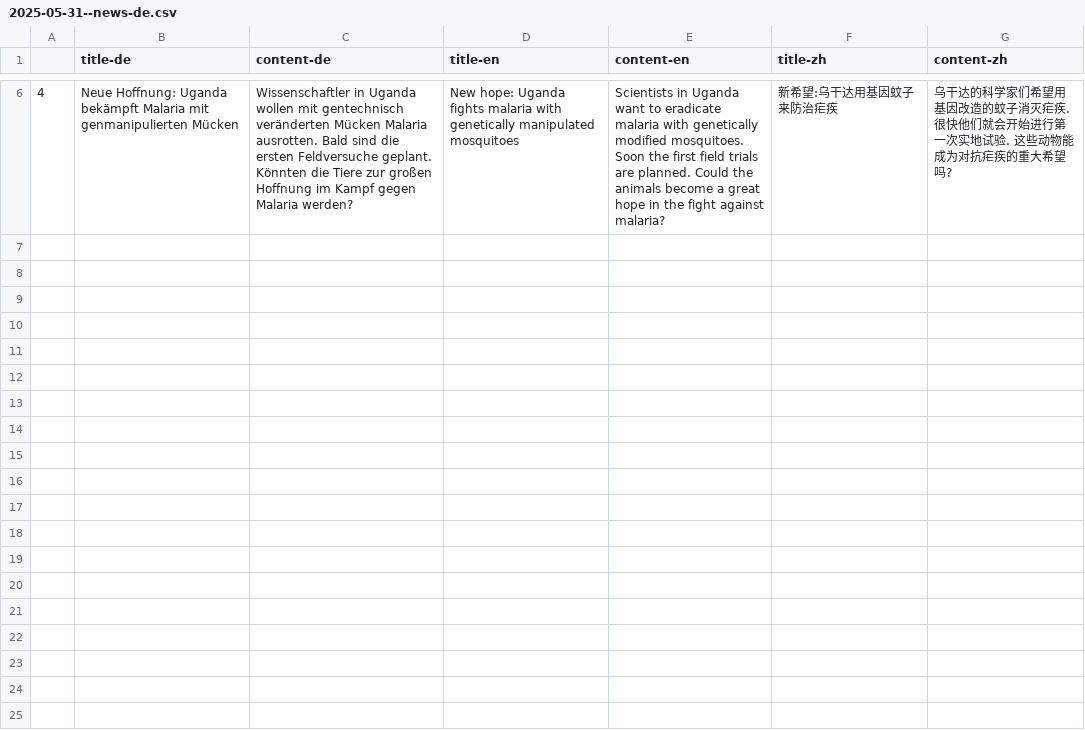
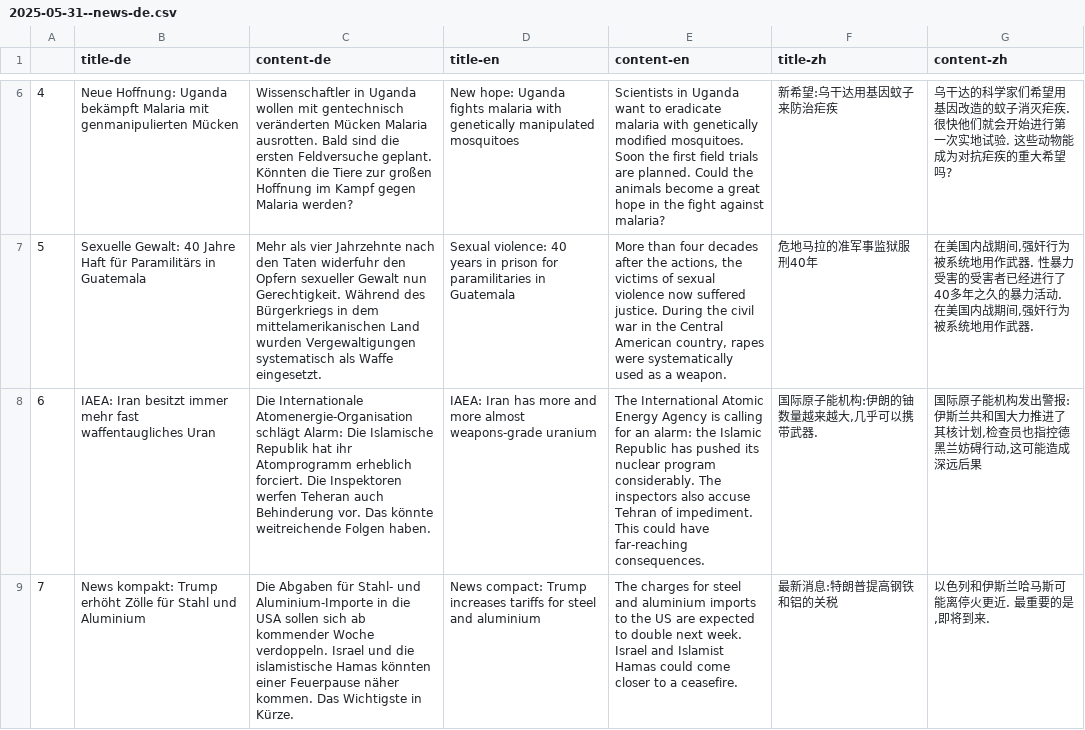
Before and after one commit to sliuxl/LinguaVitaminNews, a CSV file: csv/news/2025/05/2025-05-31--news-de.csv, drawn as a sheet; only a part is shown, gaps mark what is left out; the diff covers the shown part only; the diff names each change by its address in the sheet, - before the commit and + after, or states it on an @@ line.

```diff
--- a/csv/news/2025/05/2025-05-31--news-de.csv
+++ b/csv/news/2025/05/2025-05-31--news-de.csv
+row 7: 5 | Sexuelle Gewalt: 40 Jahre Haft für Paramilitärs in Guatemala | Mehr als vier Jahrzehnte nach den Taten widerfuhr den Opfern sexueller Gewalt nun Gerechtigkeit. Während des Bürgerkriegs in dem mittelamerikanischen Land wurden Vergewaltigungen systematisch als Waffe eingesetzt. | Sexual violence: 40 years in prison for paramilitaries in Guatemala | More than four decades after the actions, the victims of sexual violence now suffered justice. During the civil war in the Central American country, rapes were systematically used as a weapon. | 危地马拉的准军事监狱服刑40年 | 在美国内战期间,强奸行为被系统地用作武器. 性暴力受害的受害者已经进行了40多年之久的暴力活动. 在美国内战期间,强奸行为被系统地用作武器.
+row 8: 6 | IAEA: Iran besitzt immer mehr fast waffentaugliches Uran | Die Internationale Atomenergie-Organisation schlägt Alarm: Die Islamische Republik hat ihr Atomprogramm erheblich forciert. Die Inspektoren werfen Teheran auch Behinderung vor. Das könnte weitreichende Folgen haben. | IAEA: Iran has more and more almost weapons-grade uranium | The International Atomic Energy Agency is calling for an alarm: the Islamic Republic has pushed its nuclear program considerably. The inspectors also accuse Tehran of impediment. This could have far-reaching consequences. | 国际原子能机构:伊朗的铀数量越来越大,几乎可以携带武器. | 国际原子能机构发出警报:伊斯兰共和国大力推进了其核计划,检查员也指控德黑兰妨碍行动,这可能造成深远后果
+row 9: 7 | News kompakt: Trump erhöht Zölle für Stahl und Aluminium | Die Abgaben für Stahl- und Aluminium-Importe in die USA sollen sich ab kommender Woche verdoppeln. Israel und die islamistische Hamas könnten einer Feuerpause näher kommen. Das Wichtigste in Kürze. | News compact: Trump increases tariffs for steel and aluminium | The charges for steel and aluminium imports to the US are expected to double next week. Israel and Islamist Hamas could come closer to a ceasefire. | 最新消息:特朗普提高钢铁和铝的关税 | 以色列和伊斯兰哈马斯可能离停火更近. 最重要的是,即将到来.
```
Also changed, not shown: 8 added rows and 4 removed rows elsewhere in this file, 1 other file.
